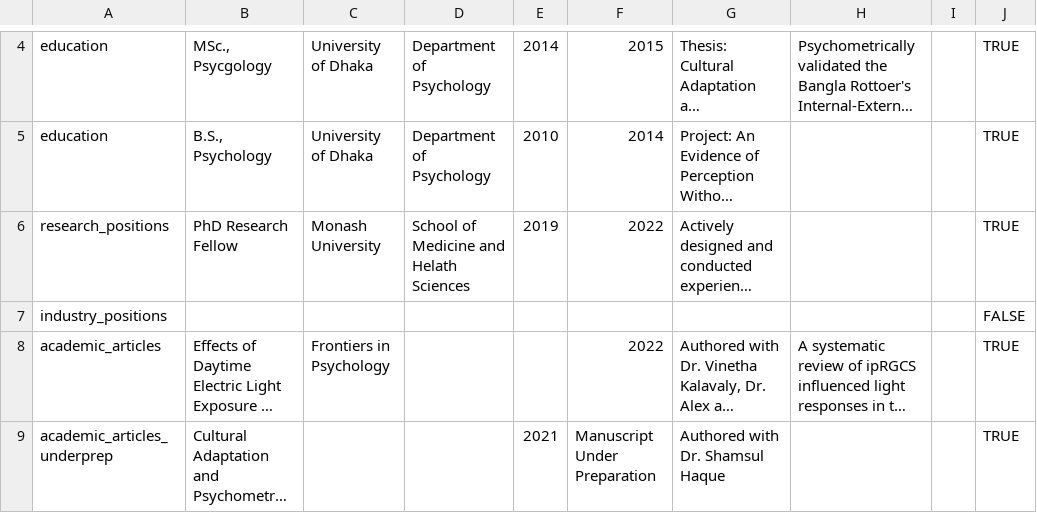
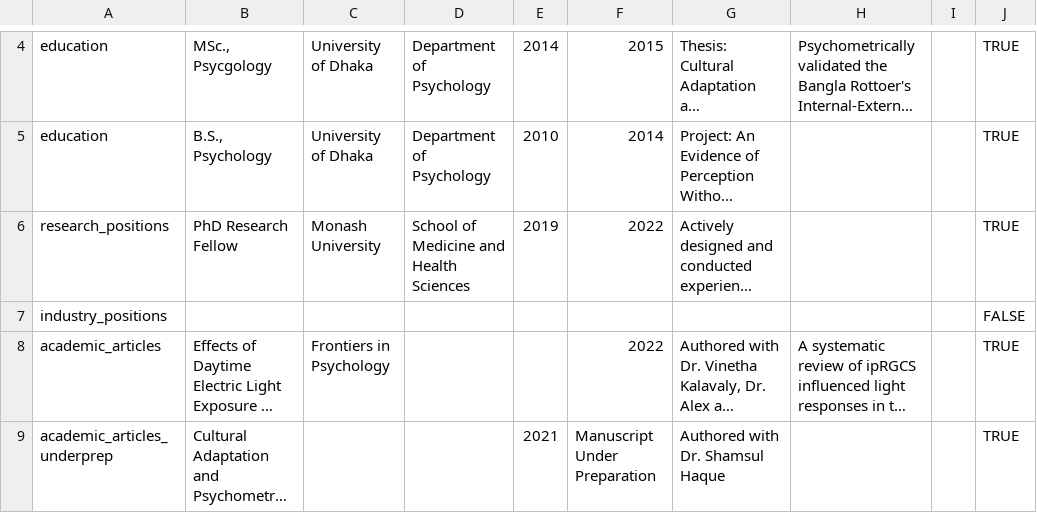
Before and after one commit to masiraji/psychometrician_CV, a CSV file: data/entries.csv, drawn as a sheet; only a part is shown, gaps mark what is left out; long unchanged cells end in …; the diff names each change by its address in the sheet, - before the commit and + after, or states it on an @@ line.

Commit message:
Typo corrected

```diff
--- a/data/entries.csv
+++ b/data/entries.csv
-D6: School of Medicine and Helath Sciences
+D6: School of Medicine and Health Sciences
```
Also changed, not shown: 2 other files.
